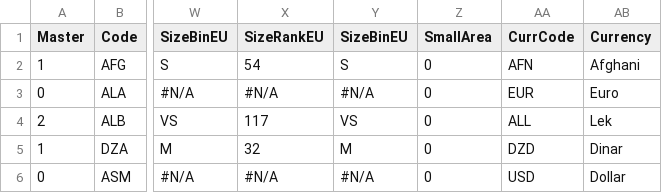
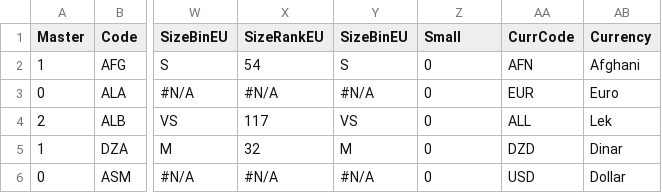
Before and after one commit to scanback/macro, a CSV file: all_def.csv, drawn as a sheet; only a part is shown, gaps mark what is left out; the diff names each change by its address in the sheet, - before the commit and + after, or states it on an @@ line.

Commit message:
Update all_def.csv

```diff
--- a/all_def.csv
+++ b/all_def.csv
-Z1: SmallArea
+Z1: Small
```
